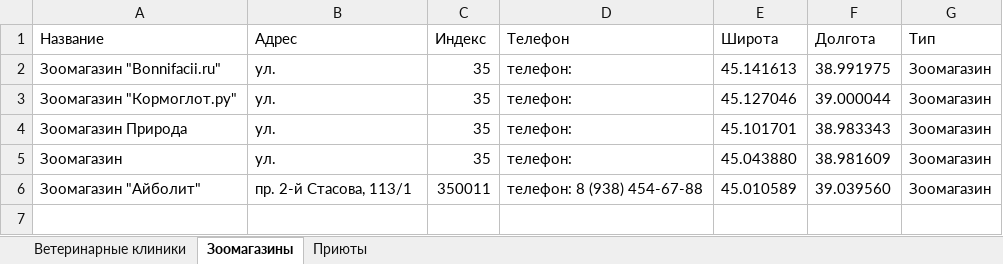
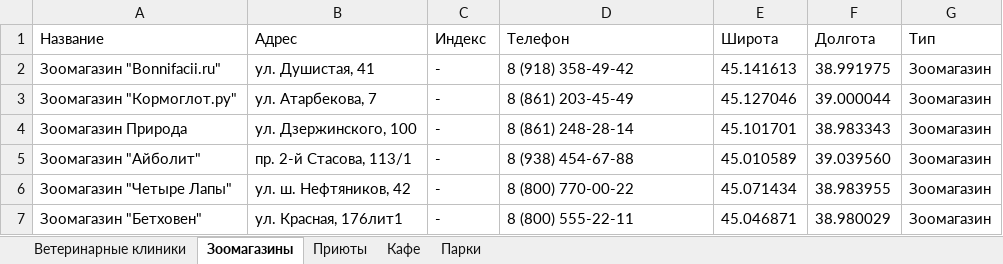
Before and after one commit to Alessandra-m/map, an Excel workbook: data.xlsx, sheet Зоомагазины, drawn as a sheet; values as stored, in another font and other column widths than the file's, no borders; removed rows and columns are numbered as before the commit, all else as after; the diff names each change by its address in the sheet, - before the commit and + after, or states it on an @@ line.

```diff
--- a/data.xlsx (sheet Зоомагазины)
+++ b/data.xlsx (sheet Зоомагазины)
+sheet tab: Кафе
+sheet tab: Парки
-B2 (Адрес): ул.
+B2 (Адрес): ул. Душистая, 41
-C2:C4 (Индекс): 35
+C2:C4 (Индекс): -
-D2 (Телефон): телефон:
+D2 (Телефон): 8 (918) 358-49-42
-B3 (Адрес): ул.
+B3 (Адрес): ул. Атарбекова, 7
-D3 (Телефон): телефон:
+D3 (Телефон): 8 (861) 203-45-49
-B4 (Адрес): ул.
+B4 (Адрес): ул. Дзержинского, 100
-D4 (Телефон): телефон:
+D4 (Телефон): 8 (861) 248-28-14
-row 5: Зоомагазин | ул. | 35 | телефон: | 45.043880 | 38.981609 | Зоомагазин
-C5 (Индекс): 350011
+C5 (Индекс): -
-D5 (Телефон): телефон: 8 (938) 454-67-88
+D5 (Телефон): 8 (938) 454-67-88
+row 6: Зоомагазин "Четыре Лапы" | ул. ш. Нефтяников, 42 | - | 8 (800) 770-00-22 | 45.071434 | 38.983955 | Зоомагазин
+row 7: Зоомагазин "Бетховен" | ул. Красная, 176лит1 | - | 8 (800) 555-22-11 | 45.046871 | 38.980029 | Зоомагазин
```
Also changed, not shown: sheet Приюты, sheet Ветеринарные клиники, Информация/all.xlsx, 5 other files.
